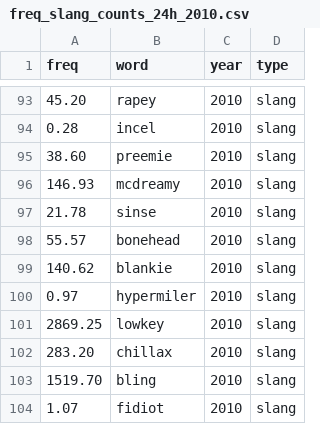
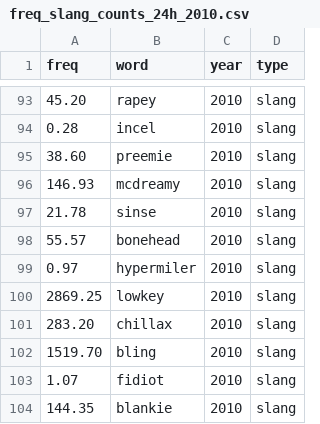
Before and after one commit to opedal/slangvolution, a CSV file: data/frequencies/freq_slang_counts_24h_2010.csv, drawn as a sheet; only a part is shown, gaps mark what is left out.

```diff
--- a/data/frequencies/freq_slang_counts_24h_2010.csv
+++ b/data/frequencies/freq_slang_counts_24h_2010.csv
@@ -98,3 +98,2 @@ freq,word,year,type
 55.57,bonehead,2010,slang
-140.62,blankie,2010,slang
 0.97,hypermiler,2010,slang
@@ -104 +103,2 @@ freq,word,year,type
 1.07,fidiot,2010,slang
+144.35,blankie,2010,slang
```
Also changed, not shown: 11 other files.
